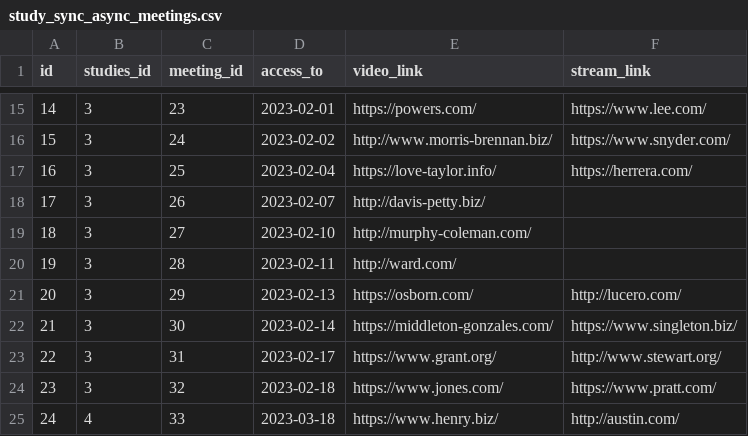
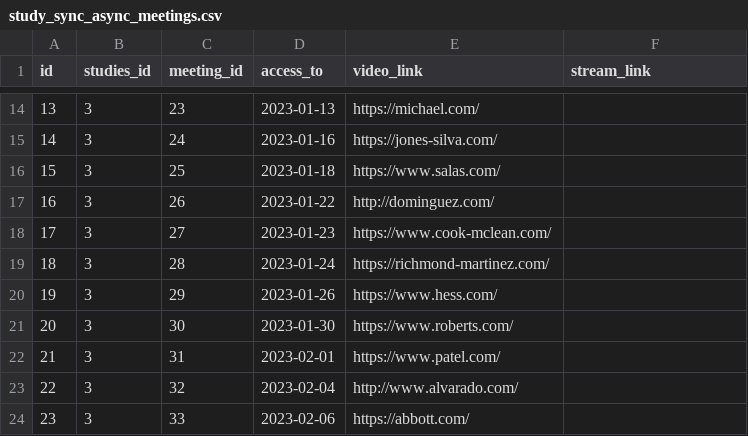
Before and after one commit to Bleidhu/Introduction__To_Databases_2024_AGH_Project, a CSV file: dummy_data/study_sync_async_meetings.csv, drawn as a sheet; only a part is shown, gaps mark what is left out; addresses are those after the commit; the diff covers the shown part only; the diff names each change by its address in the sheet, - before the commit and + after, or states it on an @@ line.

```diff
--- a/dummy_data/study_sync_async_meetings.csv
+++ b/dummy_data/study_sync_async_meetings.csv
@@ column A (id) renumbered between rows 9 and 34 @@
-D14 (access_to): 2023-02-01
+D14 (access_to): 2023-01-13
-E14 (video_link): https://powers.com/
+E14 (video_link): https://michael.com/
-F14 (stream_link): https://www.lee.com/
+F14 (stream_link): (empty)
-D15 (access_to): 2023-02-02
+D15 (access_to): 2023-01-16
-E15 (video_link): http://www.morris-brennan.biz/
+E15 (video_link): https://jones-silva.com/
-F15 (stream_link): https://www.snyder.com/
+F15 (stream_link): (empty)
-D16 (access_to): 2023-02-04
+D16 (access_to): 2023-01-18
-E16 (video_link): https://love-taylor.info/
+E16 (video_link): https://www.salas.com/
-F16 (stream_link): https://herrera.com/
+F16 (stream_link): (empty)
-D17 (access_to): 2023-02-07
+D17 (access_to): 2023-01-22
-E17 (video_link): http://davis-petty.biz/
+E17 (video_link): http://dominguez.com/
-D18 (access_to): 2023-02-10
+D18 (access_to): 2023-01-23
-E18 (video_link): http://murphy-coleman.com/
+E18 (video_link): https://www.cook-mclean.com/
-D19 (access_to): 2023-02-11
+D19 (access_to): 2023-01-24
-E19 (video_link): http://ward.com/
+E19 (video_link): https://richmond-martinez.com/
-D20 (access_to): 2023-02-13
+D20 (access_to): 2023-01-26
-E20 (video_link): https://osborn.com/
+E20 (video_link): https://www.hess.com/
-F20 (stream_link): http://lucero.com/
+F20 (stream_link): (empty)
-D21 (access_to): 2023-02-14
+D21 (access_to): 2023-01-30
-E21 (video_link): https://middleton-gonzales.com/
+E21 (video_link): https://www.roberts.com/
-F21 (stream_link): https://www.singleton.biz/
+F21 (stream_link): (empty)
-D22 (access_to): 2023-02-17
+D22 (access_to): 2023-02-01
-E22 (video_link): https://www.grant.org/
+E22 (video_link): https://www.patel.com/
-F22 (stream_link): http://www.stewart.org/
+F22 (stream_link): (empty)
-D23 (access_to): 2023-02-18
+D23 (access_to): 2023-02-04
-E23 (video_link): https://www.jones.com/
+E23 (video_link): http://www.alvarado.com/
-F23 (stream_link): https://www.pratt.com/
+F23 (stream_link): (empty)
-B24 (studies_id): 4
+B24 (studies_id): 3
-D24 (access_to): 2023-03-18
+D24 (access_to): 2023-02-06
-E24 (video_link): https://www.henry.biz/
+E24 (video_link): https://abbott.com/
-F24 (stream_link): http://austin.com/
+F24 (stream_link): (empty)
```
Also changed, not shown: 11 added rows, 8 removed rows and 54 edited cells elsewhere in this file, dummy_data/course_attendance.csv, dummy_data/course_module_meetings.csv, 16 other files.
